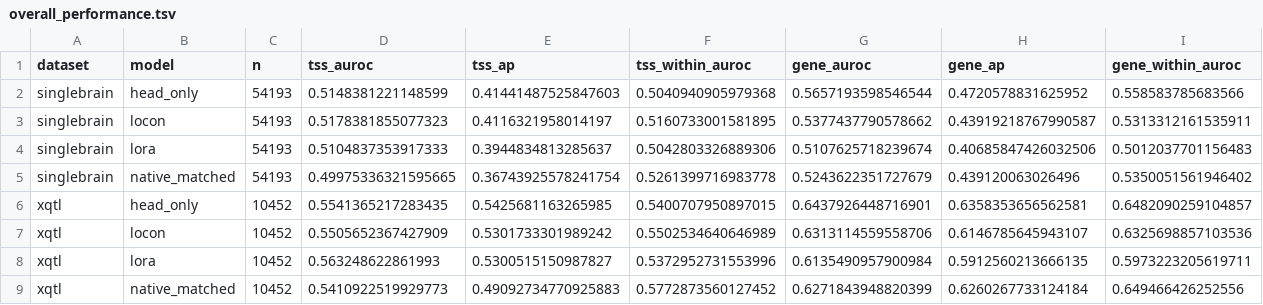
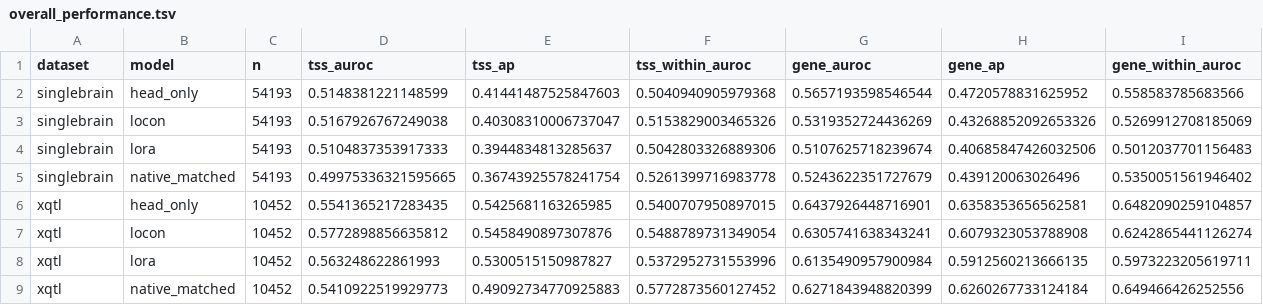
Before and after one commit to davidaknowles/alphagenome_ft, a TSV file: results/eqtl_agfold1/overall_performance.tsv, drawn as a sheet.

```diff
--- a/results/eqtl_agfold1/overall_performance.tsv
+++ b/results/eqtl_agfold1/overall_performance.tsv
@@ -2,3 +2,3 @@ dataset	model	n	tss_auroc	tss_ap	tss_within_auroc	gene_auroc	gene_ap	gene_within
 singlebrain	head_only	54193	0.5148381221148599	0.41441487525847603	0.5040940905979368	0.5657193598546544	0.4720578831625952	0.558583785683566
-singlebrain	locon	54193	0.5178381855077323	0.4116321958014197	0.5160733001581895	0.5377437790578662	0.43919218767990587	0.5313312161535911
+singlebrain	locon	54193	0.5167926767249038	0.40308310006737047	0.5153829003465326	0.5319352724436269	0.43268852092653326	0.5269912708185069
 singlebrain	lora	54193	0.5104837353917333	0.3944834813285637	0.5042803326889306	0.5107625718239674	0.40685847426032506	0.5012037701156483
@@ -6,3 +6,3 @@ singlebrain	native_matched	54193	0.49975336321595665	0.36743925578241754	0.52613
 xqtl	head_only	10452	0.5541365217283435	0.5425681163265985	0.5400707950897015	0.6437926448716901	0.6358353656562581	0.6482090259104857
-xqtl	locon	10452	0.5505652367427909	0.5301733301989242	0.5502534640646989	0.6313114559558706	0.6146785645943107	0.6325698857103536
+xqtl	locon	10452	0.5772898856635812	0.5458490897307876	0.5488789731349054	0.6305741638343241	0.6079323053788908	0.6242865441126274
 xqtl	lora	10452	0.563248622861993	0.5300515150987827	0.5372952731553996	0.6135490957900984	0.5912560213666135	0.5973223205619711
```
Also changed, not shown: results/eqtl_agfold1/plots_singlebrain/summary.tsv, results/eqtl_agfold1/plots_xqtl/summary.tsv, 23 other files.
